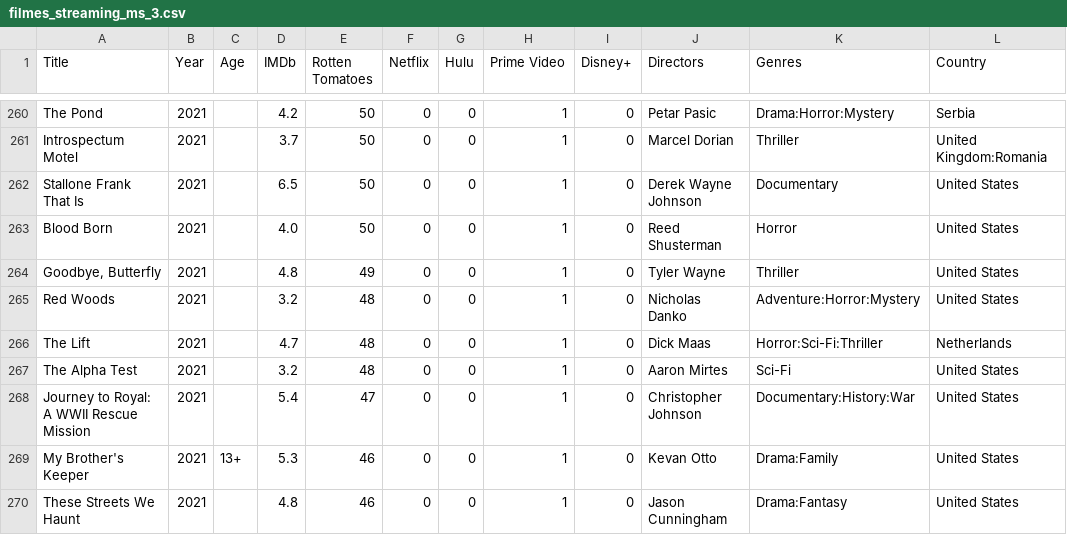
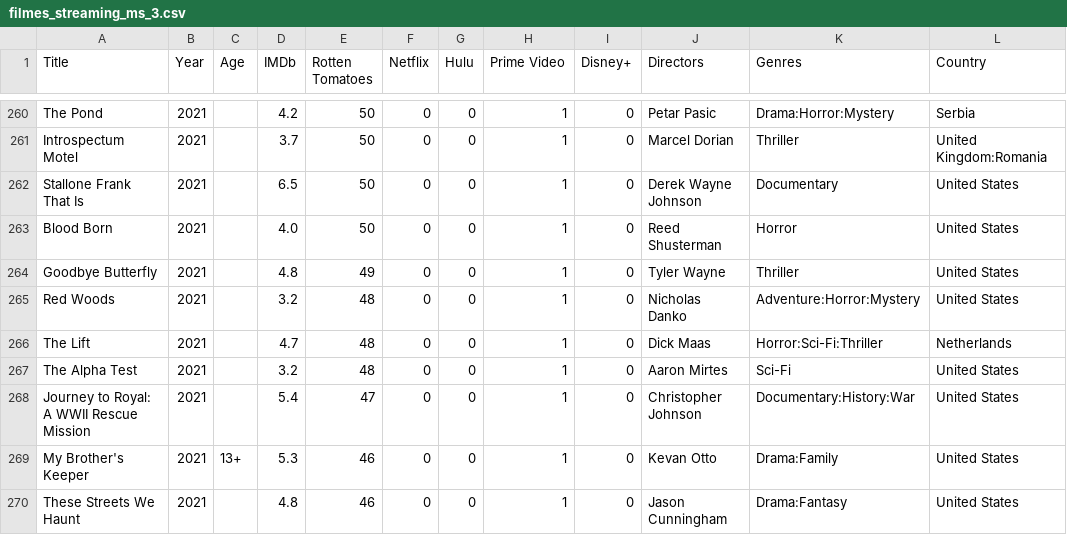
Before and after one commit to eduardomaluf/plpcd-datasets, a CSV file: filmes_streaming_ms_3.csv, drawn as a sheet; only a part is shown, gaps mark what is left out; the diff names each change by its address in the sheet, - before the commit and + after, or states it on an @@ line.

Commit message:
Update filmes_streaming_ms_3.csv

```diff
--- a/filmes_streaming_ms_3.csv
+++ b/filmes_streaming_ms_3.csv
-A264 (Title): Goodbye, Butterfly
+A264 (Title): Goodbye Butterfly
```
